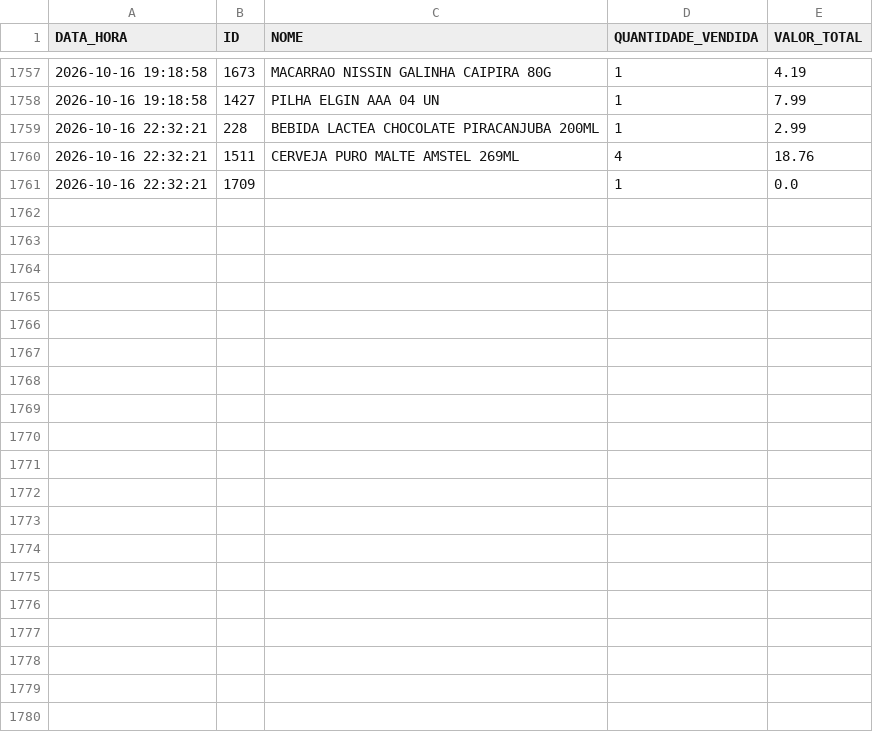
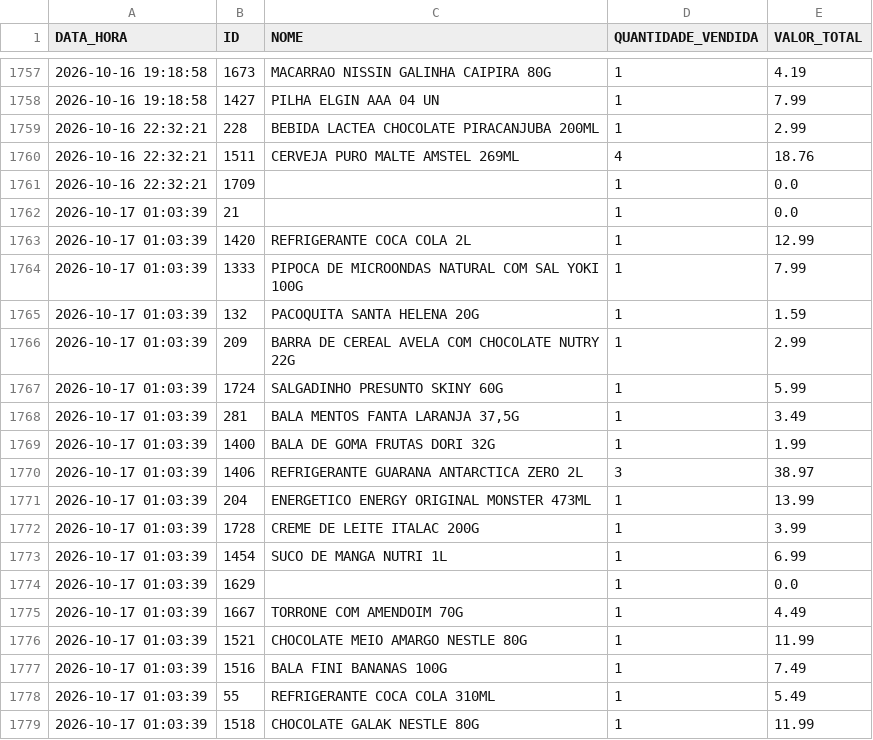
Before and after one commit to HugoSMonteiro/PesquisaMercado, a CSV file: vendas_acumuladas.csv, drawn as a sheet; only a part is shown, gaps mark what is left out.

```diff
--- a/vendas_acumuladas.csv
+++ b/vendas_acumuladas.csv
@@ -1761 +1761,19 @@ DATA_HORA;ID;NOME;QUANTIDADE_VENDIDA;VALOR_TOTAL
 2026-10-16 22:32:21;1709;;1;0.0
+2026-10-17 01:03:39;21;;1;0.0
+2026-10-17 01:03:39;1420;REFRIGERANTE COCA COLA 2L;1;12.99
+2026-10-17 01:03:39;1333;PIPOCA DE MICROONDAS NATURAL COM SAL YOKI 100G;1;7.99
+2026-10-17 01:03:39;132;PACOQUITA SANTA HELENA 20G;1;1.59
+2026-10-17 01:03:39;209;BARRA DE CEREAL AVELA COM CHOCOLATE NUTRY 22G;1;2.99
+2026-10-17 01:03:39;1724;SALGADINHO PRESUNTO SKINY 60G;1;5.99
+2026-10-17 01:03:39;281;BALA MENTOS FANTA LARANJA 37,5G;1;3.49
+2026-10-17 01:03:39;1400;BALA DE GOMA FRUTAS DORI 32G;1;1.99
+2026-10-17 01:03:39;1406;REFRIGERANTE GUARANA ANTARCTICA ZERO 2L;3;38.97
+2026-10-17 01:03:39;204;ENERGETICO ENERGY ORIGINAL MONSTER 473ML;1;13.99
+2026-10-17 01:03:39;1728;CREME DE LEITE ITALAC 200G;1;3.99
+2026-10-17 01:03:39;1454;SUCO DE MANGA NUTRI 1L;1;6.99
+2026-10-17 01:03:39;1629;;1;0.0
+2026-10-17 01:03:39;1667;TORRONE COM AMENDOIM 70G;1;4.49
+2026-10-17 01:03:39;1521;CHOCOLATE MEIO AMARGO NESTLE 80G;1;11.99
+2026-10-17 01:03:39;1516;BALA FINI BANANAS 100G;1;7.49
+2026-10-17 01:03:39;55;REFRIGERANTE COCA COLA 310ML;1;5.49
+2026-10-17 01:03:39;1518;CHOCOLATE GALAK NESTLE 80G;1;11.99
```
Also changed, not shown: movimentacoes.csv, 2 other files.
